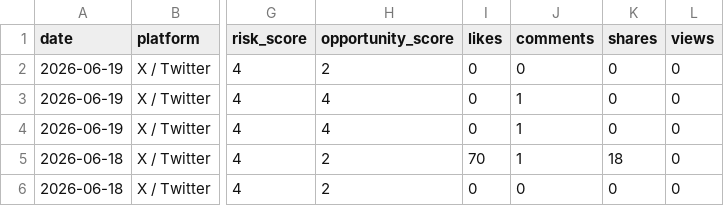
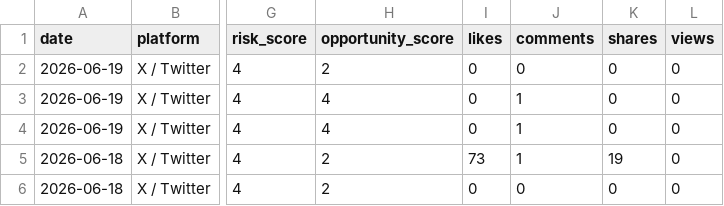
Before and after one commit to korayarhan/dijital-antalya-nabzi, a CSV file: data/auto_social/social_auto.csv, drawn as a sheet; only a part is shown, gaps mark what is left out; the diff names each change by its address in the sheet, - before the commit and + after, or states it on an @@ line.

```diff
--- a/data/auto_social/social_auto.csv
+++ b/data/auto_social/social_auto.csv
-I5 (likes): 70
+I5 (likes): 73
-K5 (shares): 18
+K5 (shares): 19
```
Also changed, not shown: data/archive/daily_decision_log.csv, data/auto_social/president_x_posts.csv, 10 other files.
